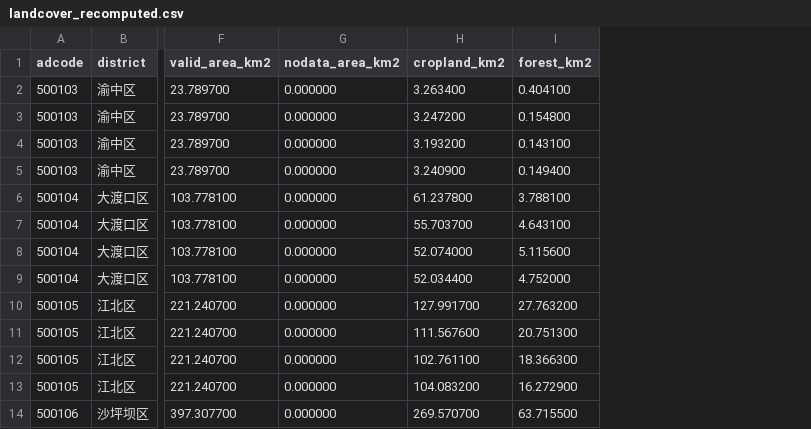
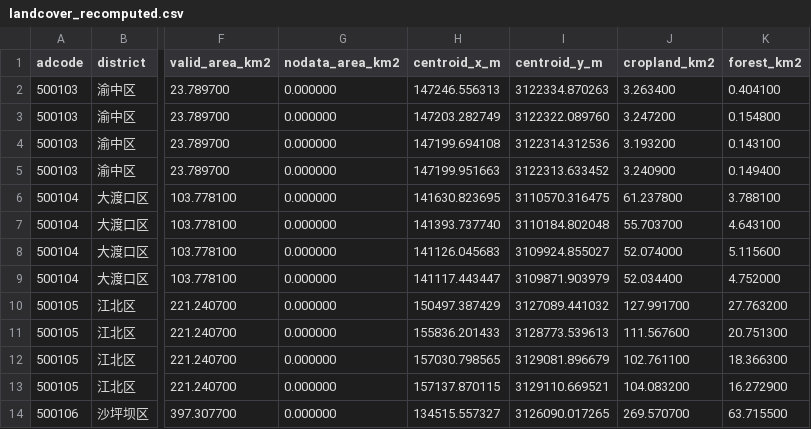
Before and after one commit to JL753/territorial-land-use-expansion-and-intensive-evaluation-cq, a CSV file: results/landcover/landcover_recomputed.csv, drawn as a sheet; only a part is shown, gaps mark what is left out; the diff names each change by its address in the sheet, - before the commit and + after, or states it on an @@ line.

```diff
--- a/results/landcover/landcover_recomputed.csv
+++ b/results/landcover/landcover_recomputed.csv
+column H (centroid_x_m), rows 2-14: 147246.556313 | 147203.282749 | 147199.694108 | 147199.951663 | 141630.823695 | 141393.737740 | 141126.045683 | 141117.443447 | 150497.387429 | 155836.201433 | 157030.798565 | 157137.870115 | 134515.557327
+column I (centroid_y_m), rows 2-14: 3122334.870263 | 3122322.089760 | 3122314.312536 | 3122313.633452 | 3110570.316475 | 3110184.802048 | 3109924.855027 | 3109871.903979 | 3127089.441032 | 3128773.539613 | 3129081.896679 | 3129110.669521 | 3126090.017265
```
Also changed, not shown: results/landcover/impervious_change.csv, results/landcover/impervious_change_groups.csv, 3 other files.
